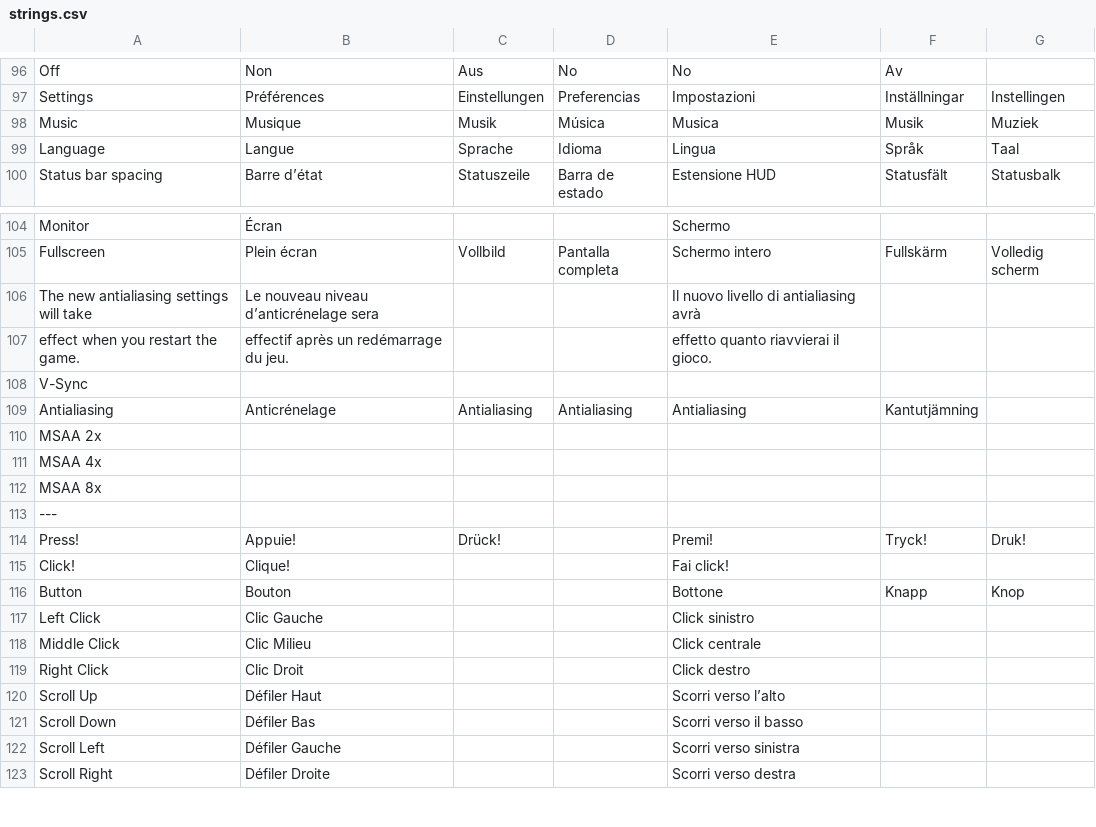
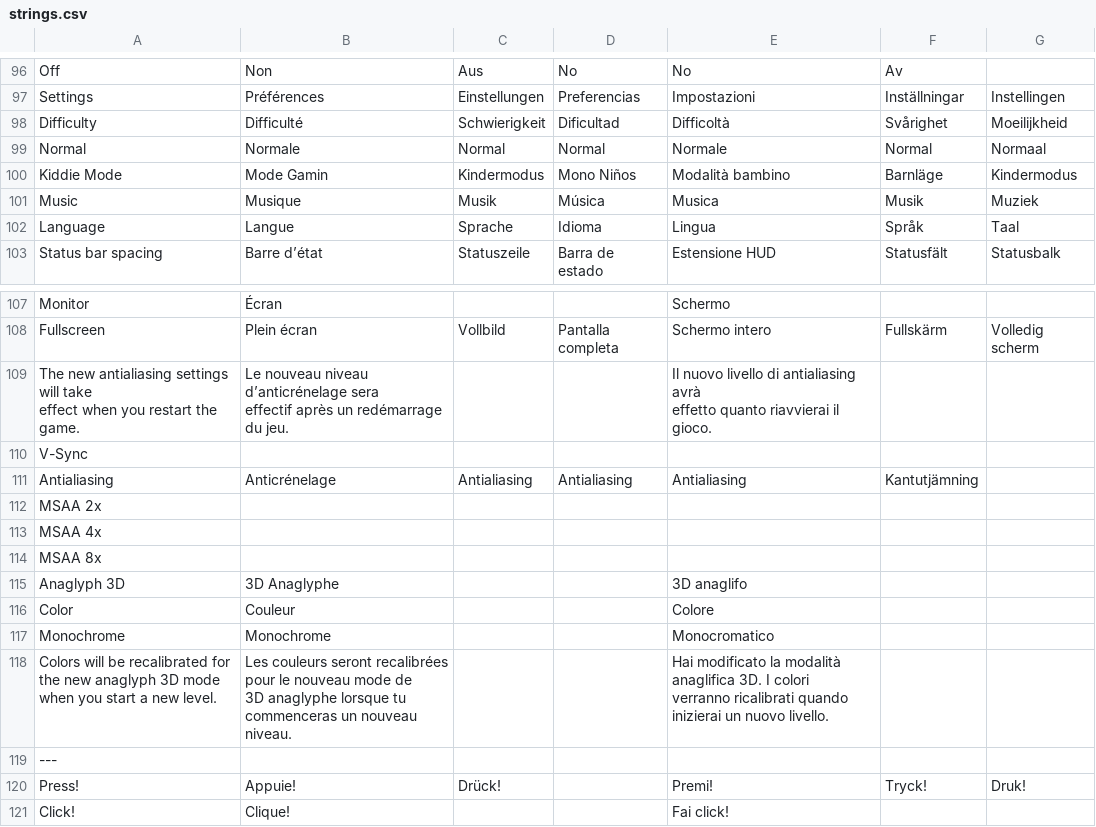
Before and after one commit to jorio/Bugdom2, a CSV file: Data/System/strings.csv, drawn as a sheet; only a part is shown, gaps mark what is left out; the shorter side is filled out with more unchanged rows.

Commit message:
Restore difficulty & anaglyph settings

```diff
--- a/Data/System/strings.csv
+++ b/Data/System/strings.csv
@@ -383,2 +383,5 @@ Off,Non,Aus,No,No,Av,
 Settings,Préférences,Einstellungen,Preferencias,Impostazioni,Inställningar,Instellingen
+Difficulty,Difficulté,Schwierigkeit,Dificultad,Difficoltà,Svårighet,Moeilijkheid
+Normal,Normale,Normal,Normal,Normale,Normal,Normaal
+Kiddie Mode,Mode Gamin,Kindermodus,Mono Niños,Modalità bambino,Barnläge,Kindermodus
 Music,Musique,Musik,Música,Musica,Musik,Muziek
@@ -391,4 +394,6 @@ Monitor,Écran,,,Schermo,,
 Fullscreen,Plein écran,Vollbild,Pantalla completa,Schermo intero,Fullskärm,Volledig scherm
-The new antialiasing settings will take,Le nouveau niveau d’anticrénelage sera,,,Il nuovo livello di antialiasing avrà,,
-effect when you restart the game.,effectif après un redémarrage du jeu.,,,effetto quanto riavvierai il gioco.,,
+"The new antialiasing settings will take
+effect when you restart the game.","Le nouveau niveau d’anticrénelage sera
+effectif après un redémarrage du jeu.",,,"Il nuovo livello di antialiasing avrà
+effetto quanto riavvierai il gioco.",,
 V-Sync,,,,,,
@@ -398,2 +403,9 @@ MSAA 4x,,,,,,
 MSAA 8x,,,,,,
+Anaglyph 3D,3D Anaglyphe,,,3D anaglifo,,
+Color,Couleur,,,Colore,,
+Monochrome,Monochrome,,,Monocromatico,,
+"Colors will be recalibrated for the new anaglyph 3D mode
+when you start a new level.","Les couleurs seront recalibrées pour le nouveau mode de
+3D anaglyphe lorsque tu commenceras un nouveau niveau.",,,"Hai modificato la modalità anaglifica 3D. I colori
+verranno ricalibrati quando inizierai un nuovo livello.",,
 ---,,,,,,
```
Also changed, not shown: 6 other files.
